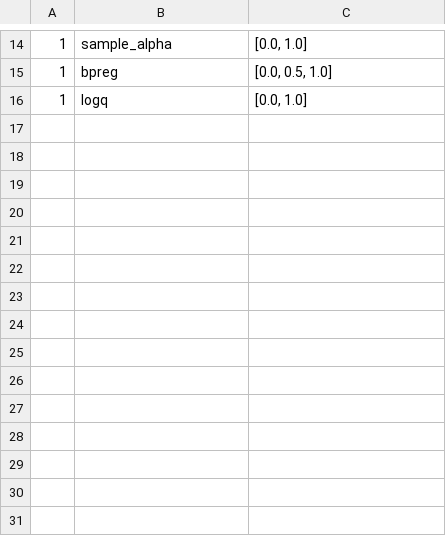
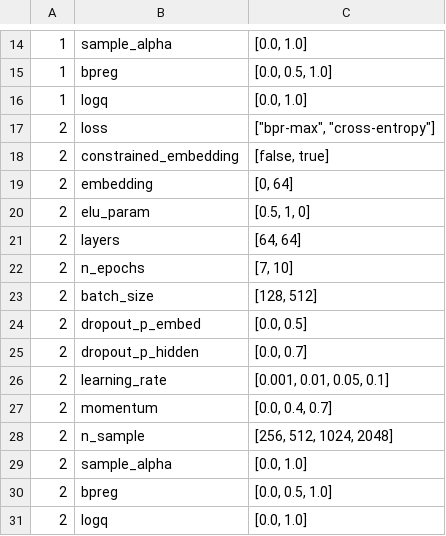
Before and after one commit to Laura-Legat/Practical-Work-AI, a CSV file: results/gru4rec_search_space.csv, drawn as a sheet; only a part is shown, gaps mark what is left out.

```diff
--- a/results/gru4rec_search_space.csv
+++ b/results/gru4rec_search_space.csv
@@ -16 +16,16 @@
 1,logq,"[0.0, 1.0]"
+2,loss,"[""bpr-max"", ""cross-entropy""]"
+2,constrained_embedding,"[false, true]"
+2,embedding,"[0, 64]"
+2,elu_param,"[0.5, 1, 0]"
+2,layers,"[64, 64]"
+2,n_epochs,"[7, 10]"
+2,batch_size,"[128, 512]"
+2,dropout_p_embed,"[0.0, 0.5]"
+2,dropout_p_hidden,"[0.0, 0.7]"
+2,learning_rate,"[0.001, 0.01, 0.05, 0.1]"
+2,momentum,"[0.0, 0.4, 0.7]"
+2,n_sample,"[256, 512, 1024, 2048]"
+2,sample_alpha,"[0.0, 1.0]"
+2,bpreg,"[0.0, 0.5, 1.0]"
+2,logq,"[0.0, 1.0]"
```
Also changed, not shown: results/optuna_vis_gru4rec.csv, 1 other file.
